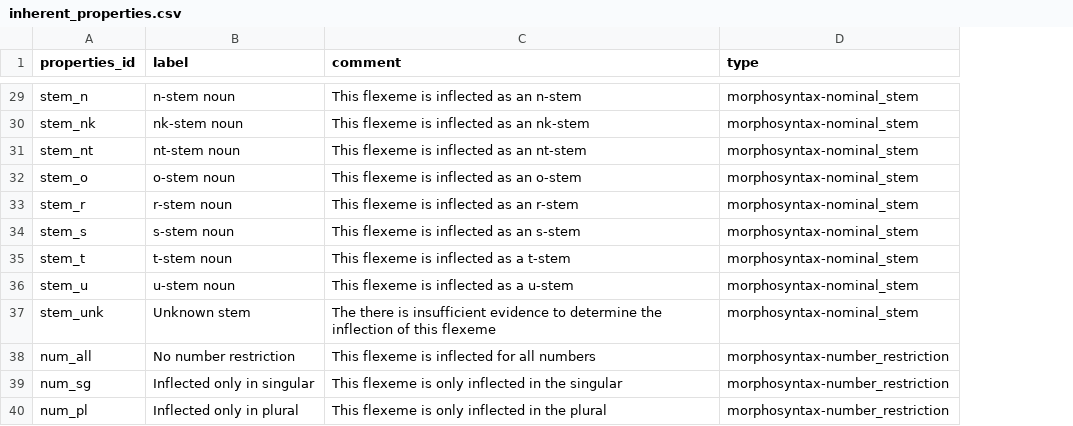
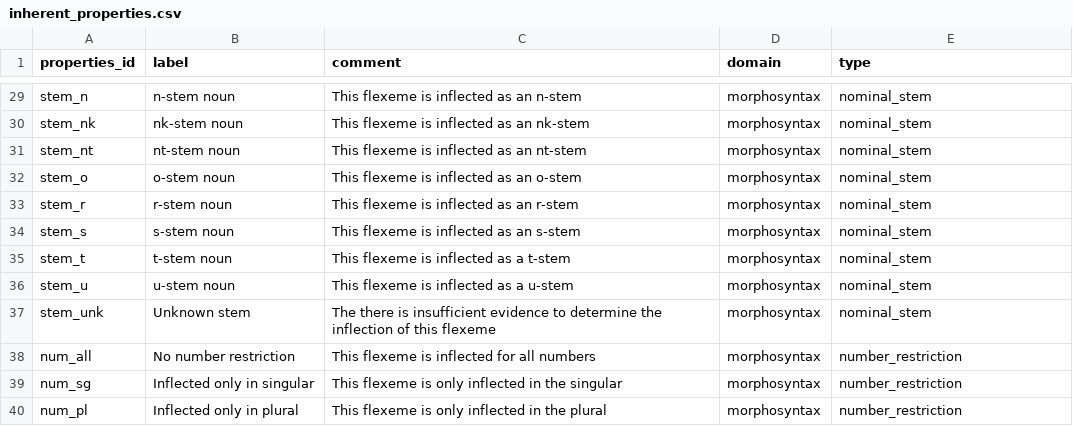
Before and after one commit to cormacanderson/Goidelex, a CSV file: inherent_properties.csv, drawn as a sheet; only a part is shown, gaps mark what is left out; addresses are those after the commit; the diff covers the shown part only; the diff names each change by its address in the sheet, - before the commit and + after, or states it on an @@ line.

Commit message:
Separating type & domain

```diff
--- a/inherent_properties.csv
+++ b/inherent_properties.csv
+column D (domain), rows 29-40: all morphosyntax
-E29:E37 (type): morphosyntax-nominal_stem
+E29:E37 (type): nominal_stem
-E38:E40 (type): morphosyntax-number_restriction
+E38:E40 (type): number_restriction
```
Also changed, not shown: 27 edited cells elsewhere in this file.
